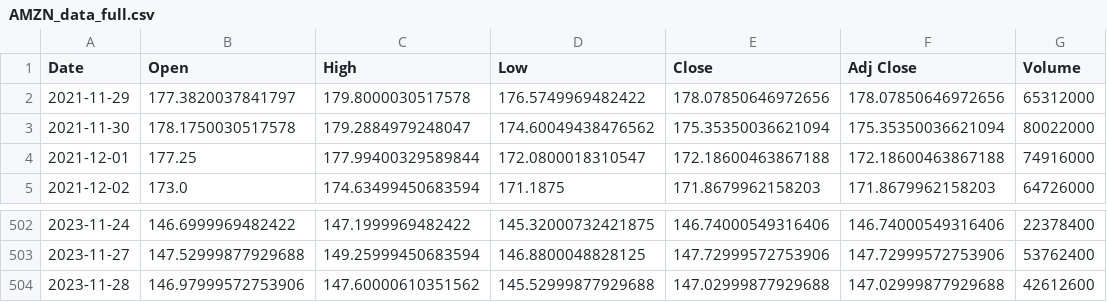
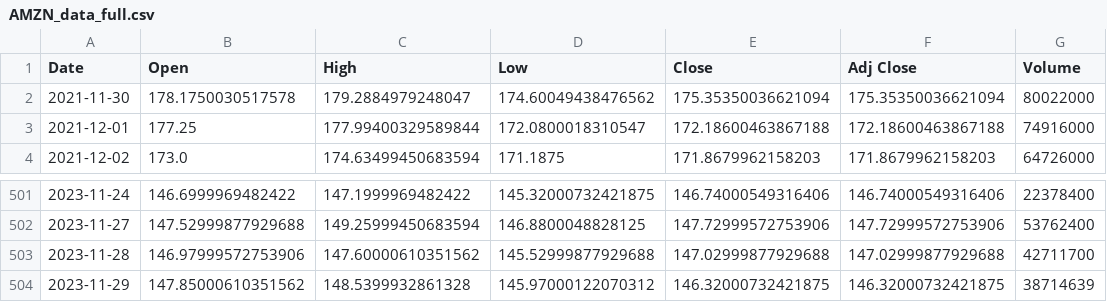
Before and after one commit to cwklein/python-lstm-price-forecasting, a CSV file: static/AMZN_data_full.csv, drawn as a sheet; only a part is shown, gaps mark what is left out.

```diff
--- a/static/AMZN_data_full.csv
+++ b/static/AMZN_data_full.csv
@@ -1,3 +1,2 @@
 Date,Open,High,Low,Close,Adj Close,Volume
-2021-11-29,177.3820037841797,179.8000030517578,176.5749969482422,178.07850646972656,178.07850646972656,65312000
 2021-11-30,178.1750030517578,179.2884979248047,174.60049438476562,175.35350036621094,175.35350036621094,80022000
@@ -503,2 +502,3 @@ Date,Open,High,Low,Close,Adj Close,Volume
 2023-11-27,147.52999877929688,149.25999450683594,146.8800048828125,147.72999572753906,147.72999572753906,53762400
-2023-11-28,146.97999572753906,147.60000610351562,145.52999877929688,147.02999877929688,147.02999877929688,42612600
+2023-11-28,146.97999572753906,147.60000610351562,145.52999877929688,147.02999877929688,147.02999877929688,42711700
+2023-11-29,147.85000610351562,148.5399932861328,145.97000122070312,146.32000732421875,146.32000732421875,38714639
```
Also changed, not shown: static/AAPL_data_full.csv, static/MSFT_data_full.csv, 10 other files.
